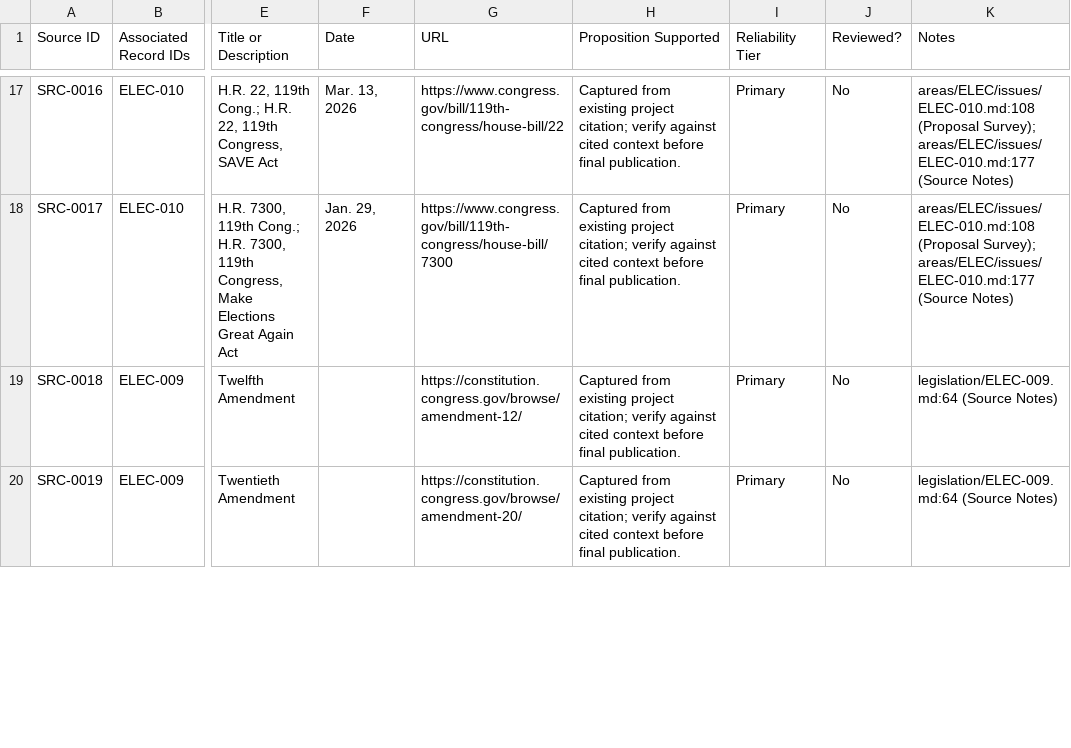
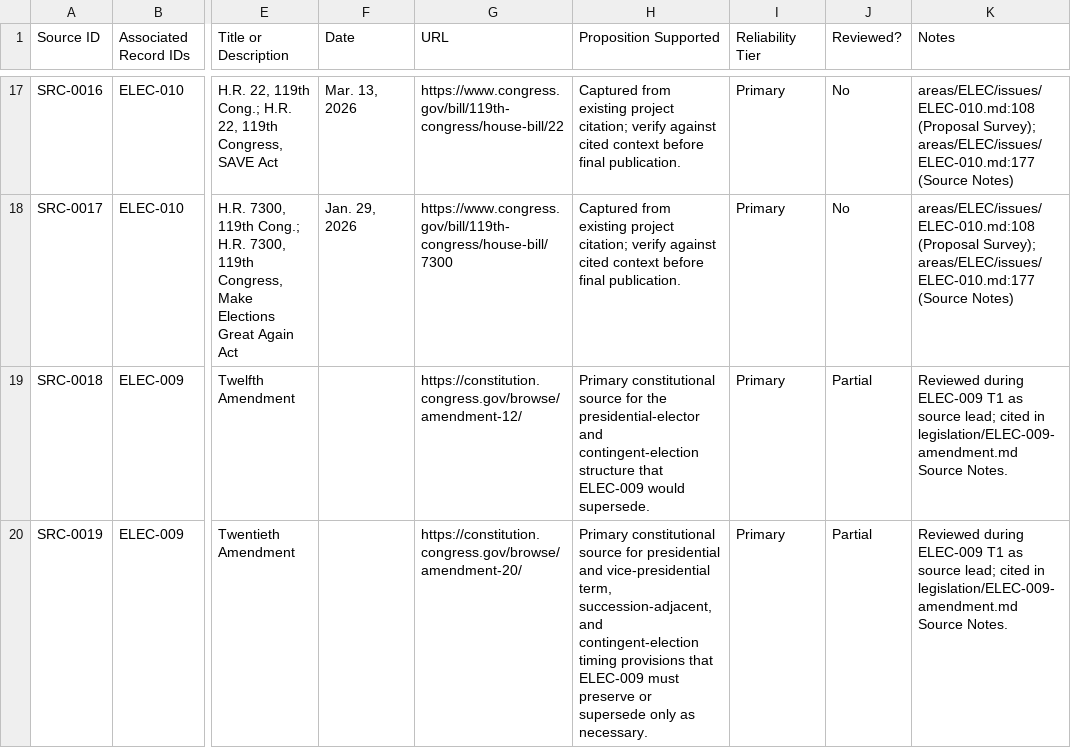
Before and after one commit to Thorncrag/ARRP, a CSV file: inventory/sources.csv, drawn as a sheet; only a part is shown, gaps mark what is left out; the diff covers the shown part only; the diff names each change by its address in the sheet, - before the commit and + after, or states it on an @@ line.

Commit message:
Run ELEC-009 T1 audit

```diff
--- a/inventory/sources.csv
+++ b/inventory/sources.csv
-H19 (Proposition Supported): Captured from existing project citation; verify against cited context before final publication.
+H19 (Proposition Supported): Primary constitutional source for the presidential-elector and contingent-election structure that ELEC-009 would supersede.
-J19:J20 (Reviewed?): No
+J19:J20 (Reviewed?): Partial
-K19:K20 (Notes): legislation/ELEC-009.md:64 (Source Notes)
+K19:K20 (Notes): Reviewed during ELEC-009 T1 as source lead; cited in legislation/ELEC-009-amendment.md Source Notes.
-H20 (Proposition Supported): Captured from existing project citation; verify against cited context before final publication.
+H20 (Proposition Supported): Primary constitutional source for presidential and vice-presidential term, succession-adjacent, and contingent-election timing provisions that ELEC-009 must preserve or supersede only as necessary.
```
Also changed, not shown: 6 edited cells elsewhere in this file, inventory/audits.csv, inventory/contents.csv, 5 other files.
